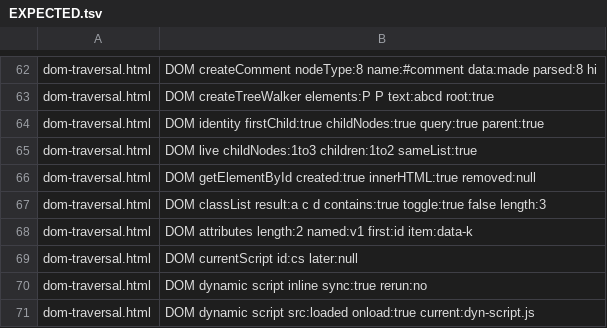
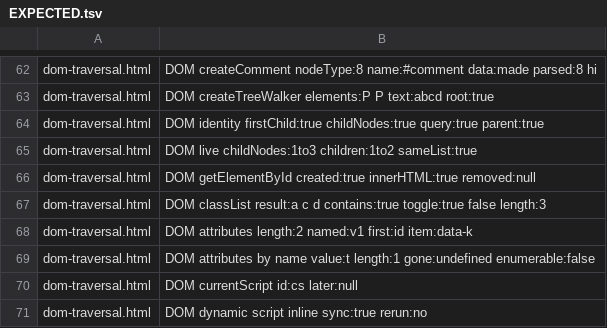
Before and after one commit to stevenahhh/render, a TSV file: examples/webapp/EXPECTED.tsv, drawn as a sheet; only a part is shown, gaps mark what is left out; the shorter side is filled out with more unchanged rows.

Commit message:
Expose attributes as named properties of NamedNodeMap

```diff
--- a/examples/webapp/EXPECTED.tsv
+++ b/examples/webapp/EXPECTED.tsv
@@ -68,2 +68,3 @@ dom-traversal.html	DOM classList result:a c d contains:true toggle:true false le
 dom-traversal.html	DOM attributes length:2 named:v1 first:id item:data-k
+dom-traversal.html	DOM attributes by name value:t length:1 gone:undefined enumerable:false
 dom-traversal.html	DOM currentScript id:cs later:null
```
Also changed, not shown: 2 other files.
